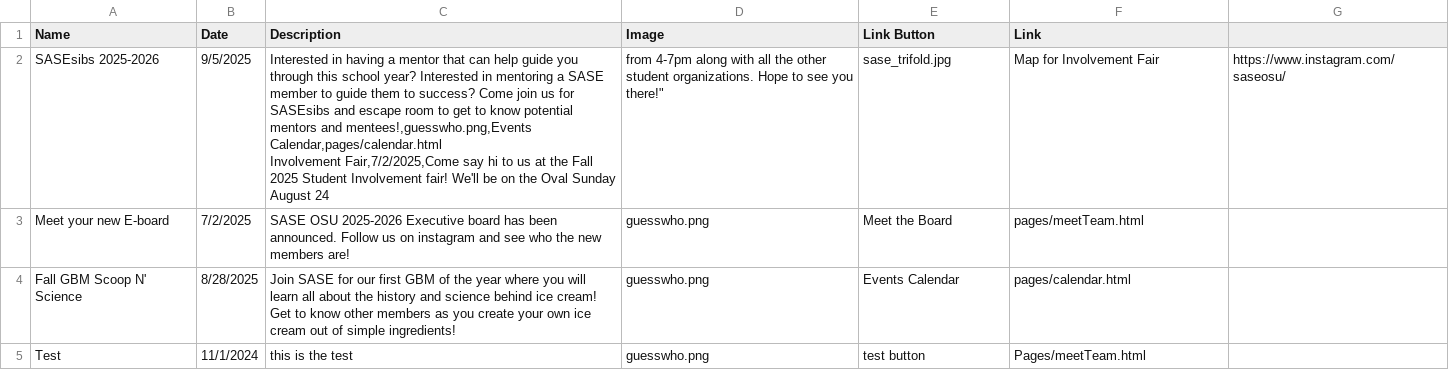
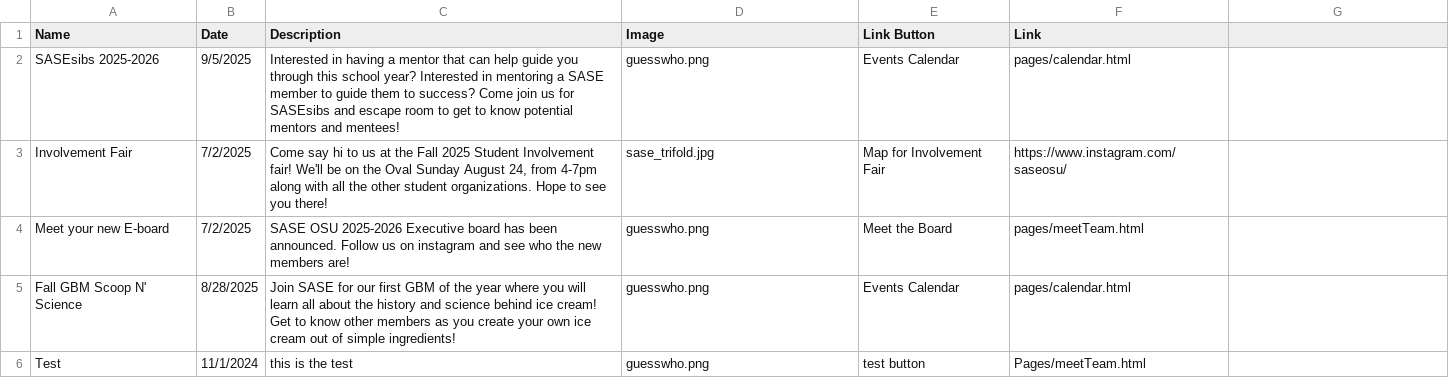
Before and after one commit to azdoc21/SaseSite, a CSV file: CSV_info/Announcements.csv, drawn as a sheet.

Commit message:
Update Announcements.csv

```diff
--- a/CSV_info/Announcements.csv
+++ b/CSV_info/Announcements.csv
@@ -1,4 +1,4 @@
 Name,Date,Description,Image,Link Button,Link
-SASEsibs 2025-2026, 9/5/2025, "Interested in having a mentor that can help guide you through this school year? Interested in mentoring a SASE member to guide them to success? Come join us for SASEsibs and escape room to get to know potential mentors and mentees!,guesswho.png,Events Calendar,pages/calendar.html
-Involvement Fair,7/2/2025,"Come say hi to us at the Fall 2025 Student Involvement fair! We'll be on the Oval Sunday August 24, from 4-7pm along with all the other student organizations. Hope to see you there!",sase_trifold.jpg,Map for Involvement Fair,https://www.instagram.com/saseosu/
+SASEsibs 2025-2026, 9/5/2025, "Interested in having a mentor that can help guide you through this school year? Interested in mentoring a SASE member to guide them to success? Come join us for SASEsibs and escape room to get to know potential mentors and mentees!",guesswho.png,Events Calendar,pages/calendar.html
+Involvement Fair,7/2/2025,"Come say hi to us at the Fall 2025 Student Involvement fair! We'll be on the Oval Sunday August 24, from 4-7pm along with all the other student organizations. Hope to see you there!",sase_trifold.jpg,Map for Involvement Fair,https://www.instagram.com/saseosu/
 Meet your new E-board,7/2/2025,SASE OSU 2025-2026 Executive board has been announced. Follow us on instagram and see who the new members are!,guesswho.png,Meet the Board,pages/meetTeam.html
```
